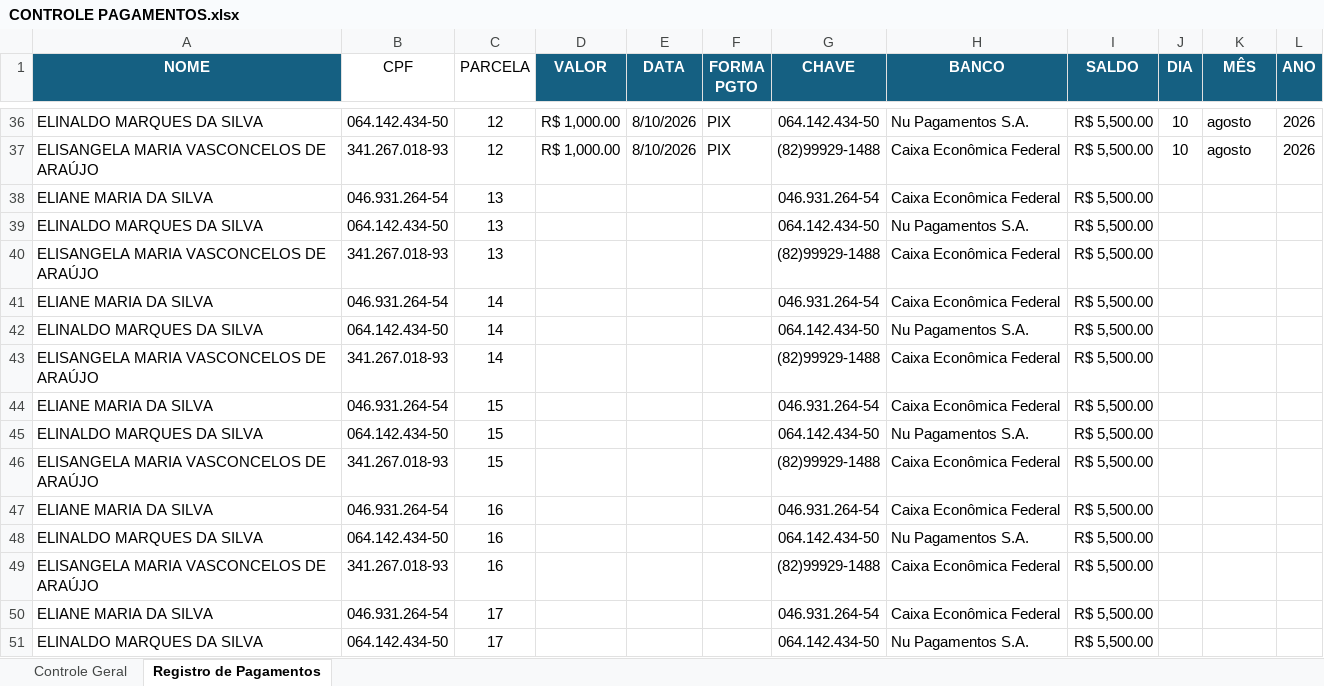
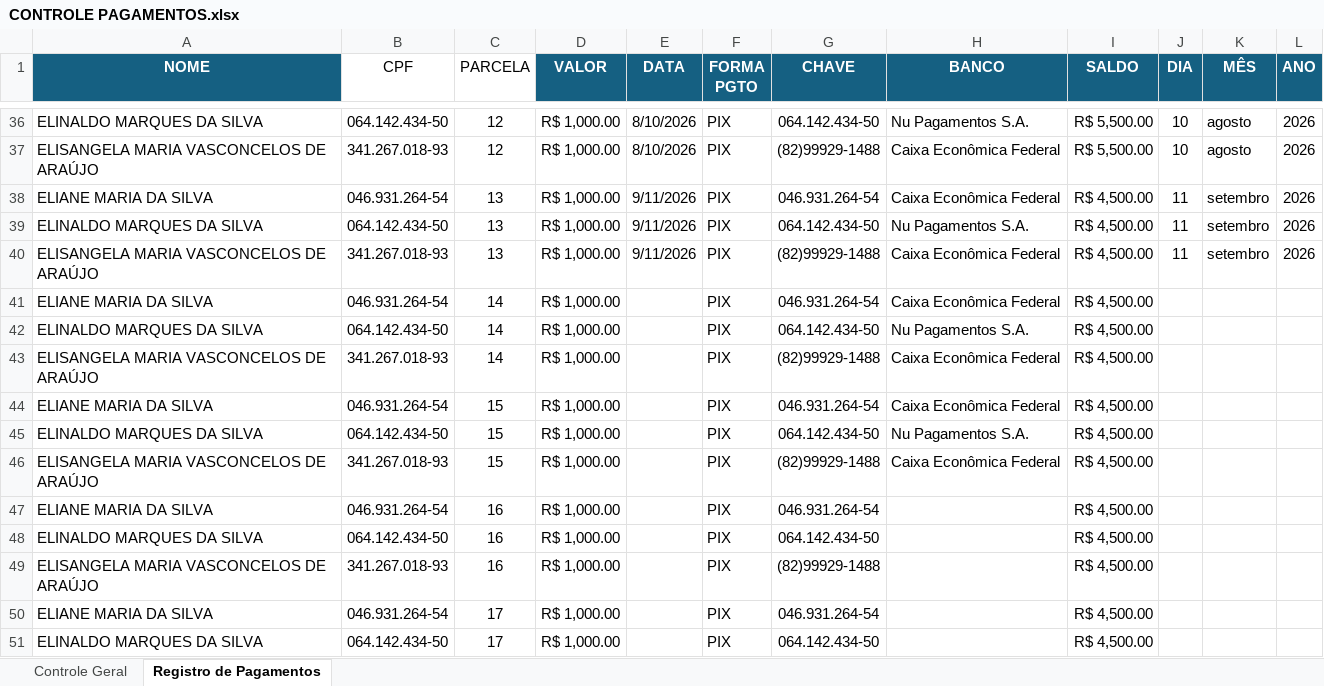
Before and after one commit to AlissonVMS/App-Recibos, an Excel workbook: CONTROLE PAGAMENTOS.xlsx, sheet Registro de Pagamentos, drawn as a sheet; only a part is shown, gaps mark what is left out; values as stored, in another font and other column widths than the file's, no borders; conditional formats and table styles not drawn; the diff covers the shown part only; the diff names each change by its address in the sheet, - before the commit and + after, or states it on an @@ line.

Commit message:
atualização formulas

```diff
--- a/CONTROLE PAGAMENTOS.xlsx (sheet Registro de Pagamentos)
+++ b/CONTROLE PAGAMENTOS.xlsx (sheet Registro de Pagamentos)
-D38:D51 (VALOR): (empty)
+D38:D51 (VALOR): R$ 1,000.00
-E38:E40 (DATA): (empty)
+E38:E40 (DATA): 9/11/2026
-F38:F51 (FORMA PGTO): (empty)
+F38:F51 (FORMA PGTO): PIX
-I38:I51 (SALDO): R$ 5,500.00
+I38:I51 (SALDO): R$ 4,500.00
-J38:J40 (DIA): (empty)
+J38:J40 (DIA): 11
-K38:K40 (MÊS): (empty)
+K38:K40 (MÊS): setembro
-L38:L40 (ANO): (empty)
+L38:L40 (ANO): 2026
-H47 (BANCO): Caixa Econômica Federal
+H47 (BANCO): (empty)
-H48 (BANCO): Nu Pagamentos S.A.
+H48 (BANCO): (empty)
-H49:H50 (BANCO): Caixa Econômica Federal
+H49:H50 (BANCO): (empty)
-H51 (BANCO): Nu Pagamentos S.A.
+H51 (BANCO): (empty)
```
Also changed, not shown: 261 removed rows and 16 edited cells elsewhere in this sheet, sheet Controle Geral, charts or pictures.
